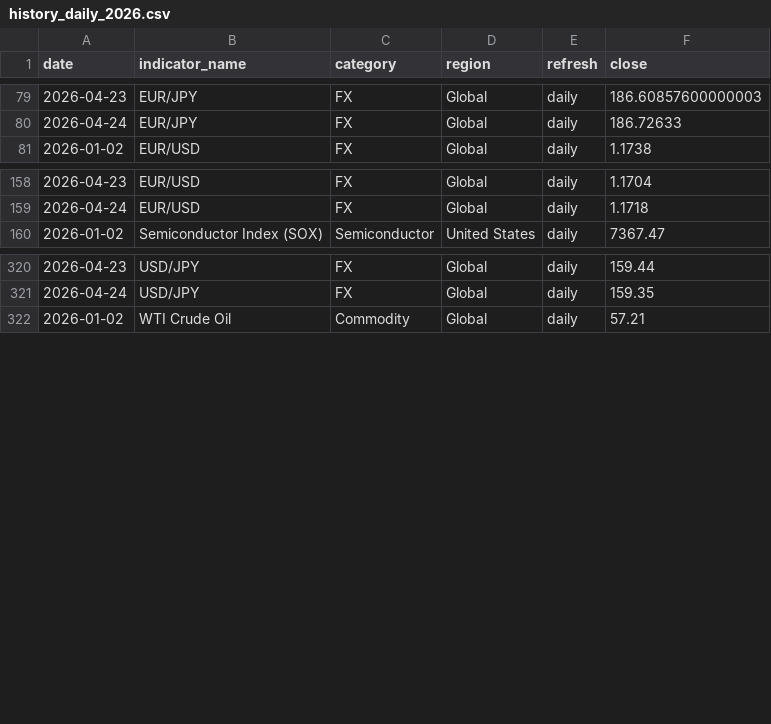
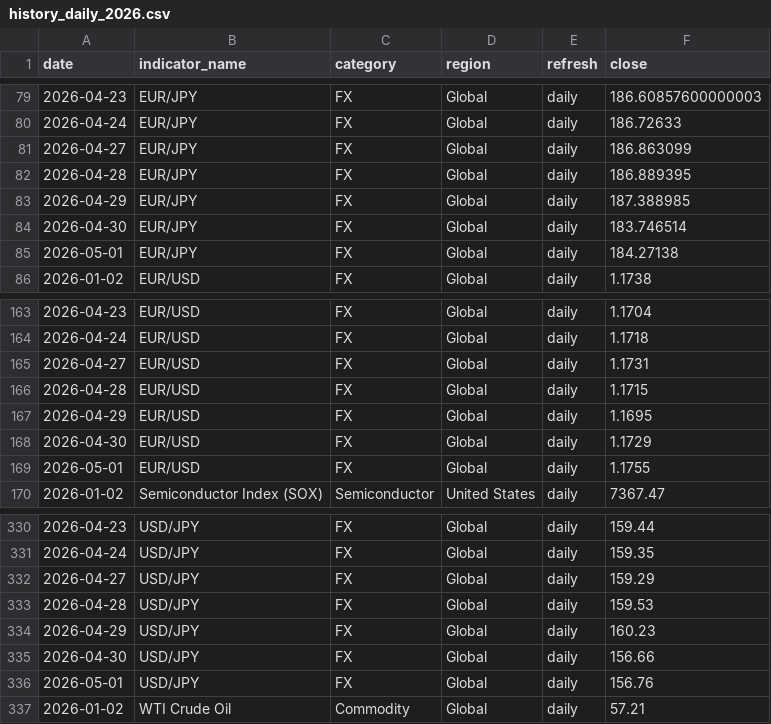
Before and after one commit to tomoki1982/Trend-Analysis, a CSV file: data/history_daily_2026.csv, drawn as a sheet; only a part is shown, gaps mark what is left out; the diff names each change by its address in the sheet, - before the commit and + after, or states it on an @@ line.

```diff
--- a/data/history_daily_2026.csv
+++ b/data/history_daily_2026.csv
+row 81: 2026-04-27 | EUR/JPY | FX | Global | daily | 186.863099
+row 82: 2026-04-28 | EUR/JPY | FX | Global | daily | 186.889395
+row 83: 2026-04-29 | EUR/JPY | FX | Global | daily | 187.388985
+row 84: 2026-04-30 | EUR/JPY | FX | Global | daily | 183.746514
+row 85: 2026-05-01 | EUR/JPY | FX | Global | daily | 184.27138
+row 165: 2026-04-27 | EUR/USD | FX | Global | daily | 1.1731
+row 166: 2026-04-28 | EUR/USD | FX | Global | daily | 1.1715
+row 167: 2026-04-29 | EUR/USD | FX | Global | daily | 1.1695
+row 168: 2026-04-30 | EUR/USD | FX | Global | daily | 1.1729
+row 169: 2026-05-01 | EUR/USD | FX | Global | daily | 1.1755
+row 332: 2026-04-27 | USD/JPY | FX | Global | daily | 159.29
+row 333: 2026-04-28 | USD/JPY | FX | Global | daily | 159.53
+row 334: 2026-04-29 | USD/JPY | FX | Global | daily | 160.23
+row 335: 2026-04-30 | USD/JPY | FX | Global | daily | 156.66
+row 336: 2026-05-01 | USD/JPY | FX | Global | daily | 156.76
```
Also changed, not shown: data/latest_snapshot.csv.
